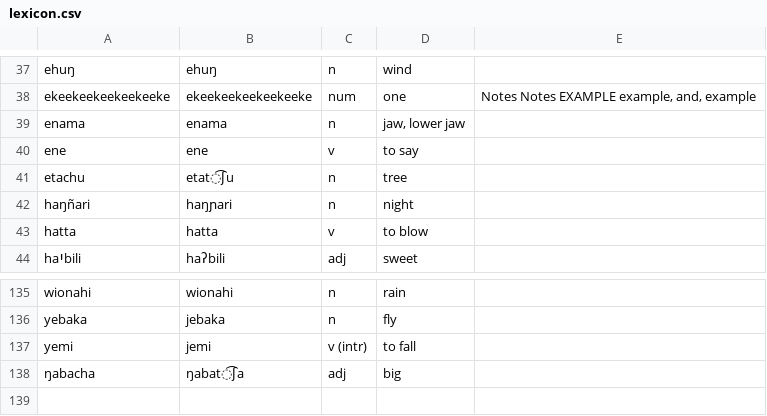
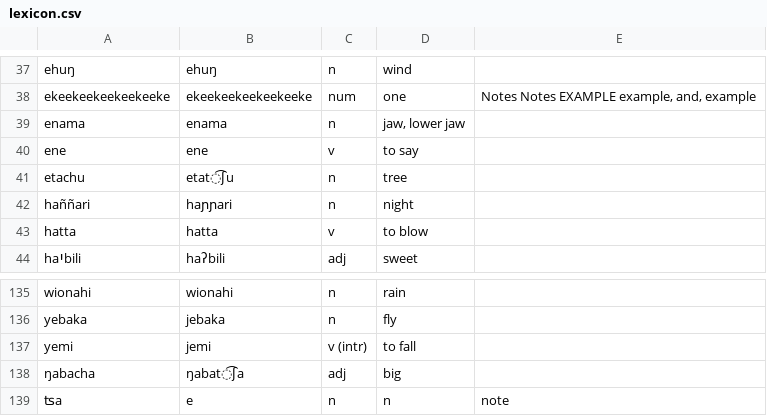
Before and after one commit to Neonnaut/Dictionary-csv-to-Latex-Generator, a CSV file: lexicon.csv, drawn as a sheet; only a part is shown, gaps mark what is left out.

```diff
--- a/lexicon.csv
+++ b/lexicon.csv
@@ -41,3 +41,3 @@ ene,ene,v,to say,
 etachu,etat͡ʃu,n,tree,
-haŋñari,haŋɲari,n,night,
+haññari,haɲɲari,n,night,
 hatta,hatta,v,to blow,
@@ -138 +138,2 @@ yemi,jemi,v (intr),to fall,
 ŋabacha,ŋabat͡ʃa,adj,big,
+ʦa,e,n,n,note
```
Also changed, not shown: 5 other files.
